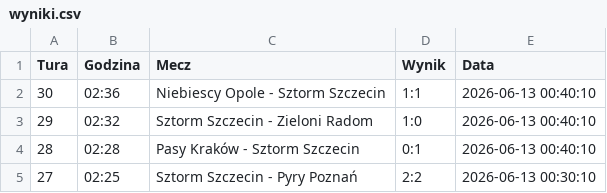
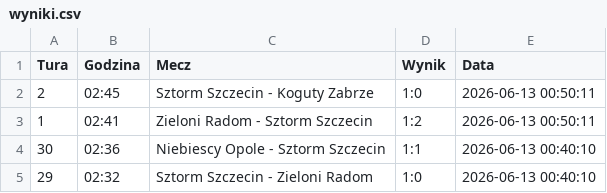
Before and after one commit to tesar13/Virtuale, a CSV file: wyniki.csv, drawn as a sheet; only a part is shown; the shorter side is filled out with more unchanged rows.

Commit message:
Aktualizacja wynikow 2026-06-13 00:50:11

```diff
--- a/wyniki.csv
+++ b/wyniki.csv
@@ -1,2 +1,4 @@
 Tura,Godzina,Mecz,Wynik,Data
+2,02:45,Sztorm Szczecin - Koguty Zabrze,1:0,2026-06-13 00:50:11
+1,02:41,Zieloni Radom - Sztorm Szczecin,1:2,2026-06-13 00:50:11
 30,02:36,Niebiescy Opole - Sztorm Szczecin,1:1,2026-06-13 00:40:10
```
